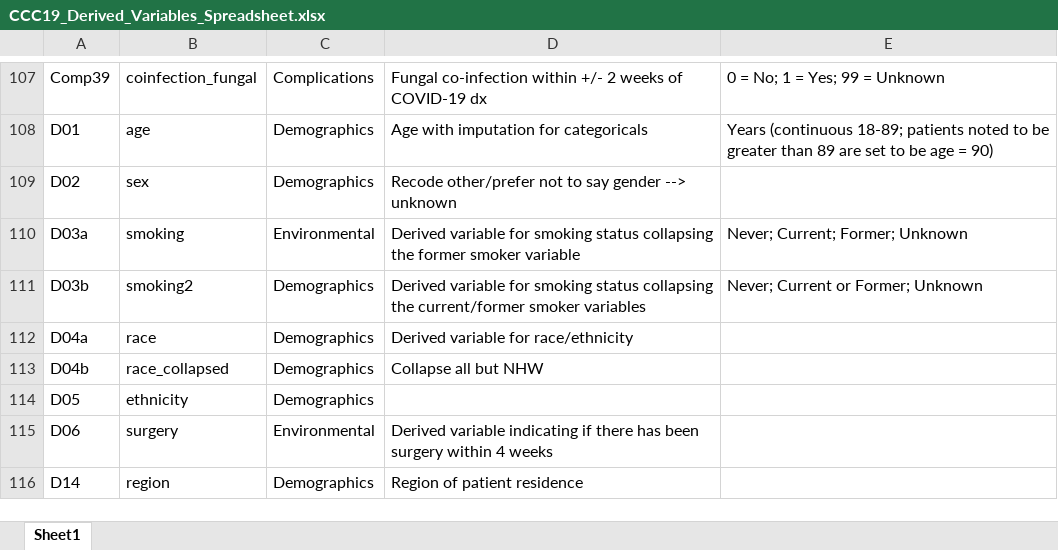
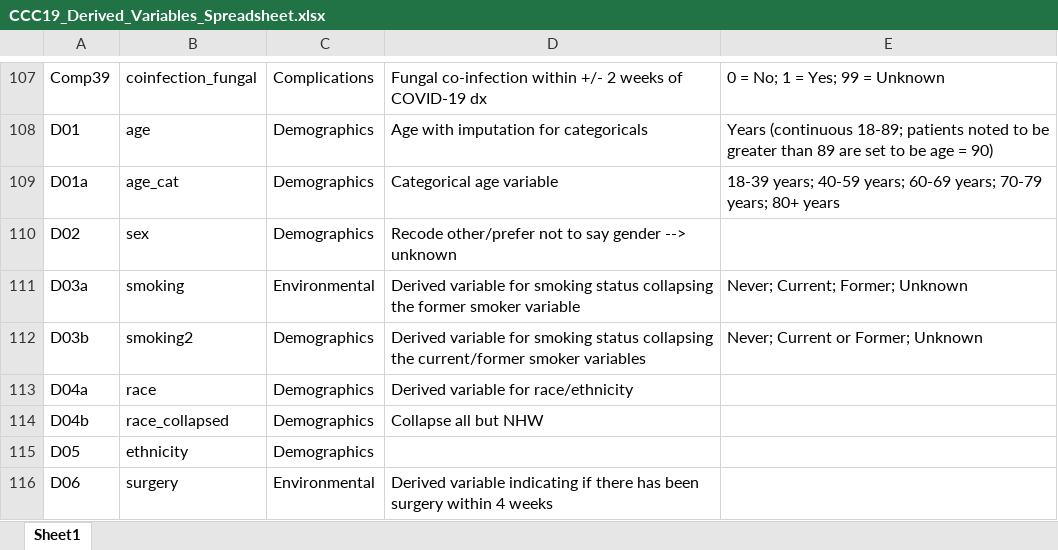
Before and after one commit to covidncancer/CCC19_dictionary, an Excel workbook: CCC19_Derived_Variables_Spreadsheet.xlsx, sheet Sheet1, drawn as a sheet; only a part is shown, gaps mark what is left out; the shorter side is filled out with more unchanged rows; values as stored, in another font and other column widths than the file's, no borders; table styles not drawn; the diff names each change by its address in the sheet, - before the commit and + after, or states it on an @@ line.

Commit message:
Categorical age variable added

```diff
--- a/CCC19_Derived_Variables_Spreadsheet.xlsx (sheet Sheet1)
+++ b/CCC19_Derived_Variables_Spreadsheet.xlsx (sheet Sheet1)
+row 109: D01a | age_cat | Demographics | Categorical age variable | 18-39 years; 40-59 years; 60-69 years; 70-79 years; 80+ years
```
Also changed, not shown: 1 other file.
